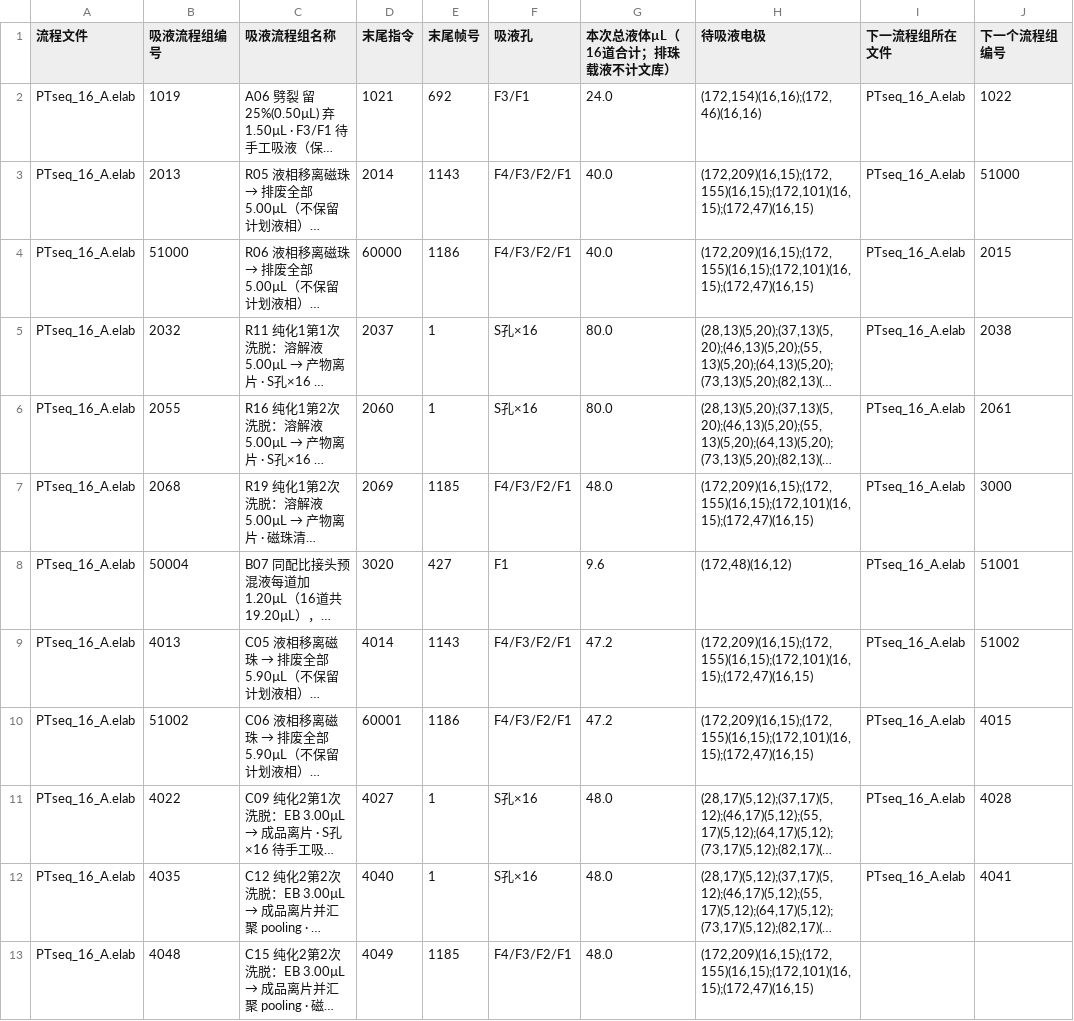
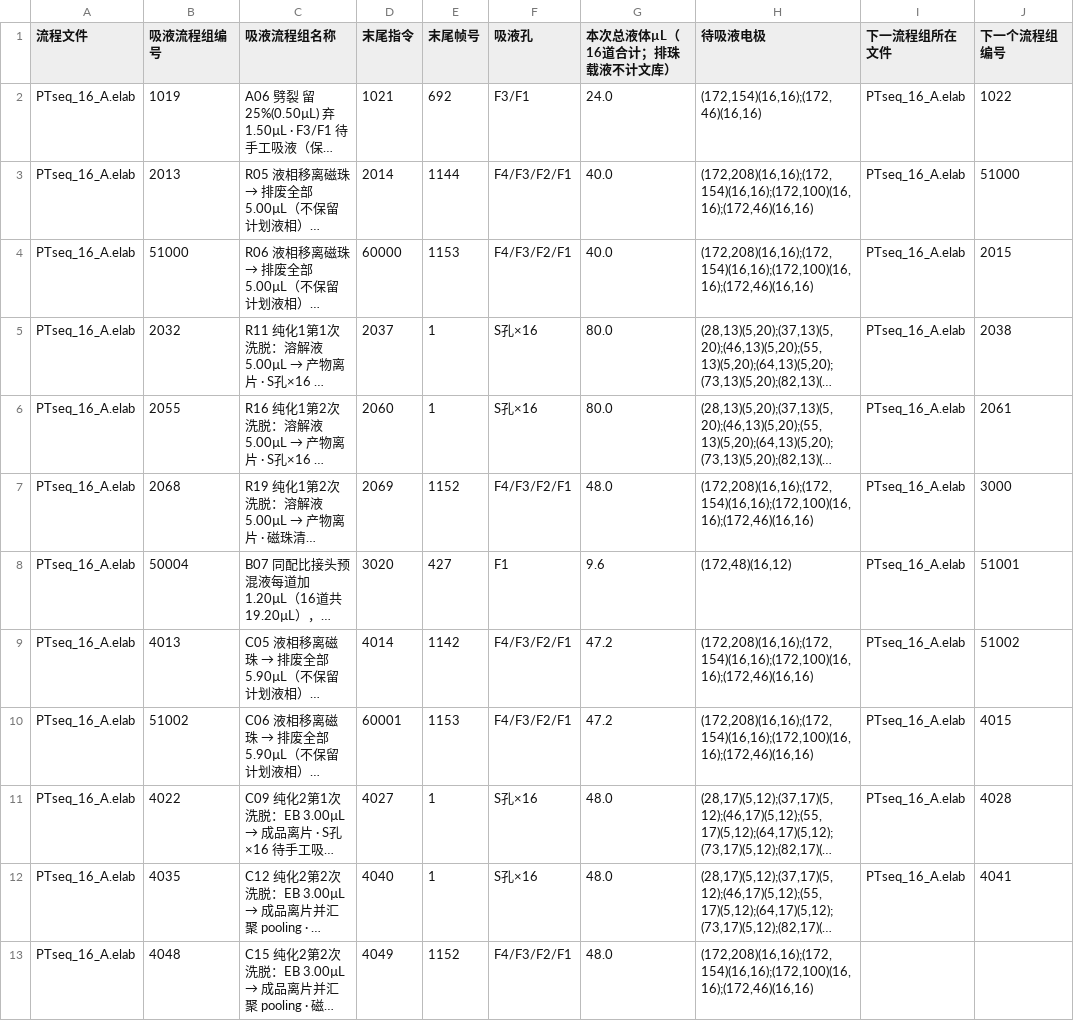
Before and after one commit to yoshnii/TFT_scripts, a CSV file: projects/PTseq_SIRO16_A_10x/手工吸液顺序.csv, drawn as a sheet; only a part is shown; long unchanged cells end in …; the diff names each change by its address in the sheet, - before the commit and + after, or states it on an @@ line.

```diff
--- a/projects/PTseq_SIRO16_A_10x/手工吸液顺序.csv
+++ b/projects/PTseq_SIRO16_A_10x/手工吸液顺序.csv
-E3 (末尾帧号): 1143
+E3 (末尾帧号): 1144
-H3:H4 (待吸液电极): (172,209)(16,15);(172,155)(16,15);(172,101)(16,15);(172,47)(16,15)
+H3:H4 (待吸液电极): (172,208)(16,16);(172,154)(16,16);(172,100)(16,16);(172,46)(16,16)
-E4 (末尾帧号): 1186
+E4 (末尾帧号): 1153
-E7 (末尾帧号): 1185
+E7 (末尾帧号): 1152
-H7 (待吸液电极): (172,209)(16,15);(172,155)(16,15);(172,101)(16,15);(172,47)(16,15)
+H7 (待吸液电极): (172,208)(16,16);(172,154)(16,16);(172,100)(16,16);(172,46)(16,16)
-E9 (末尾帧号): 1143
+E9 (末尾帧号): 1142
-H9:H10 (待吸液电极): (172,209)(16,15);(172,155)(16,15);(172,101)(16,15);(172,47)(16,15)
+H9:H10 (待吸液电极): (172,208)(16,16);(172,154)(16,16);(172,100)(16,16);(172,46)(16,16)
-E10 (末尾帧号): 1186
+E10 (末尾帧号): 1153
-E13 (末尾帧号): 1185
+E13 (末尾帧号): 1152
-H13 (待吸液电极): (172,209)(16,15);(172,155)(16,15);(172,101)(16,15);(172,47)(16,15)
+H13 (待吸液电极): (172,208)(16,16);(172,154)(16,16);(172,100)(16,16);(172,46)(16,16)
```
Also changed, not shown: 9 other files.
